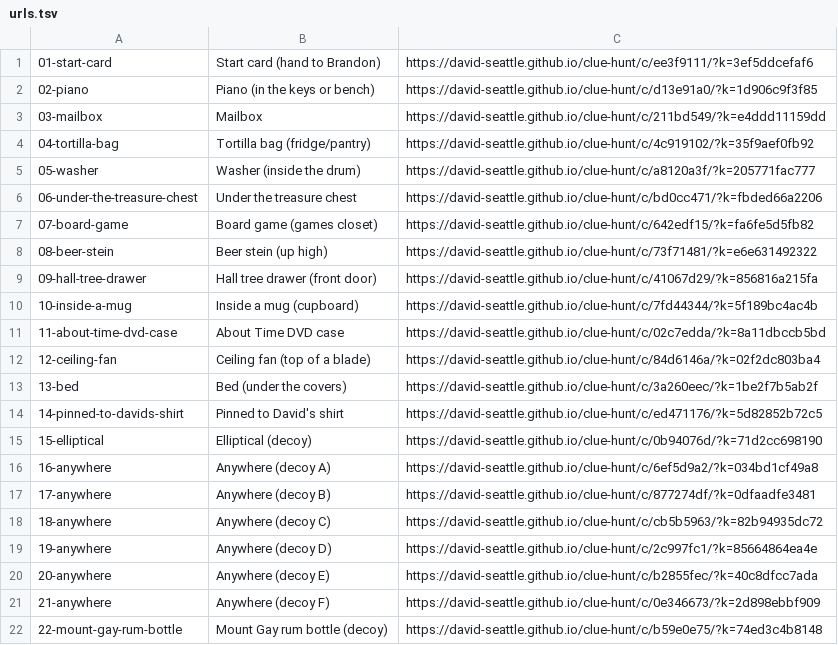
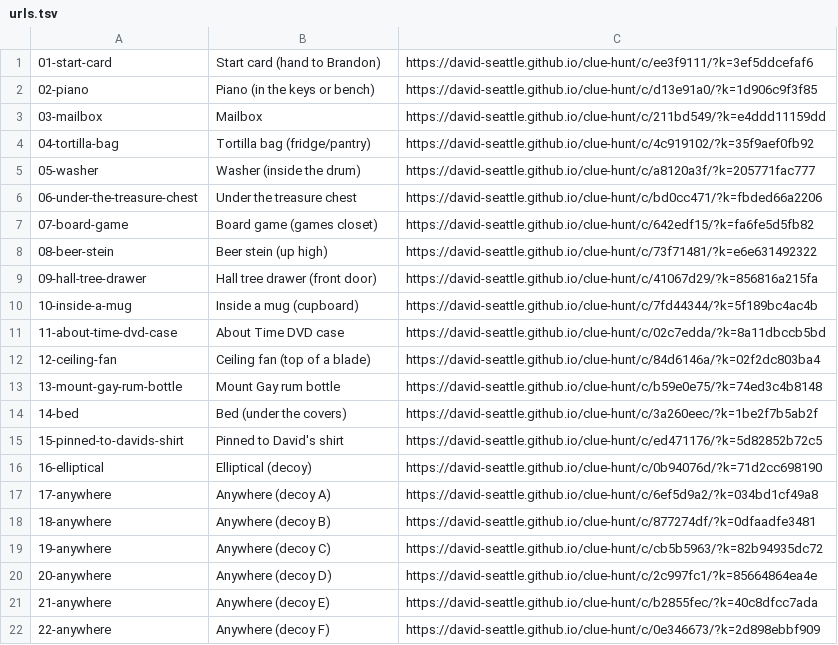
Before and after one commit to David-seattle/clue-hunt, a TSV file: urls.tsv, drawn as a sheet.

Commit message:
Rum bottle joins the trail between fan and bed

```diff
--- a/urls.tsv
+++ b/urls.tsv
@@ -12,11 +12,11 @@
 12-ceiling-fan	Ceiling fan (top of a blade)	https://david-seattle.github.io/clue-hunt/c/84d6146a/?k=02f2dc803ba4
-13-bed	Bed (under the covers)	https://david-seattle.github.io/clue-hunt/c/3a260eec/?k=1be2f7b5ab2f
-14-pinned-to-davids-shirt	Pinned to David's shirt	https://david-seattle.github.io/clue-hunt/c/ed471176/?k=5d82852b72c5
-15-elliptical	Elliptical (decoy)	https://david-seattle.github.io/clue-hunt/c/0b94076d/?k=71d2cc698190
-16-anywhere	Anywhere (decoy A)	https://david-seattle.github.io/clue-hunt/c/6ef5d9a2/?k=034bd1cf49a8
-17-anywhere	Anywhere (decoy B)	https://david-seattle.github.io/clue-hunt/c/877274df/?k=0dfaadfe3481
-18-anywhere	Anywhere (decoy C)	https://david-seattle.github.io/clue-hunt/c/cb5b5963/?k=82b94935dc72
-19-anywhere	Anywhere (decoy D)	https://david-seattle.github.io/clue-hunt/c/2c997fc1/?k=85664864ea4e
-20-anywhere	Anywhere (decoy E)	https://david-seattle.github.io/clue-hunt/c/b2855fec/?k=40c8dfcc7ada
-21-anywhere	Anywhere (decoy F)	https://david-seattle.github.io/clue-hunt/c/0e346673/?k=2d898ebbf909
-22-mount-gay-rum-bottle	Mount Gay rum bottle (decoy)	https://david-seattle.github.io/clue-hunt/c/b59e0e75/?k=74ed3c4b8148
+13-mount-gay-rum-bottle	Mount Gay rum bottle	https://david-seattle.github.io/clue-hunt/c/b59e0e75/?k=74ed3c4b8148
+14-bed	Bed (under the covers)	https://david-seattle.github.io/clue-hunt/c/3a260eec/?k=1be2f7b5ab2f
+15-pinned-to-davids-shirt	Pinned to David's shirt	https://david-seattle.github.io/clue-hunt/c/ed471176/?k=5d82852b72c5
+16-elliptical	Elliptical (decoy)	https://david-seattle.github.io/clue-hunt/c/0b94076d/?k=71d2cc698190
+17-anywhere	Anywhere (decoy A)	https://david-seattle.github.io/clue-hunt/c/6ef5d9a2/?k=034bd1cf49a8
+18-anywhere	Anywhere (decoy B)	https://david-seattle.github.io/clue-hunt/c/877274df/?k=0dfaadfe3481
+19-anywhere	Anywhere (decoy C)	https://david-seattle.github.io/clue-hunt/c/cb5b5963/?k=82b94935dc72
+20-anywhere	Anywhere (decoy D)	https://david-seattle.github.io/clue-hunt/c/2c997fc1/?k=85664864ea4e
+21-anywhere	Anywhere (decoy E)	https://david-seattle.github.io/clue-hunt/c/b2855fec/?k=40c8dfcc7ada
+22-anywhere	Anywhere (decoy F)	https://david-seattle.github.io/clue-hunt/c/0e346673/?k=2d898ebbf909
```
Also changed, not shown: 4 other files.
